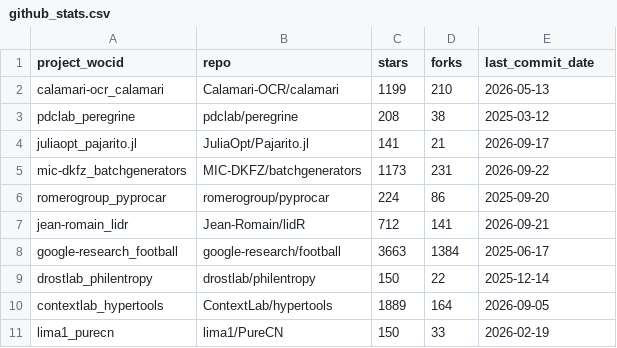
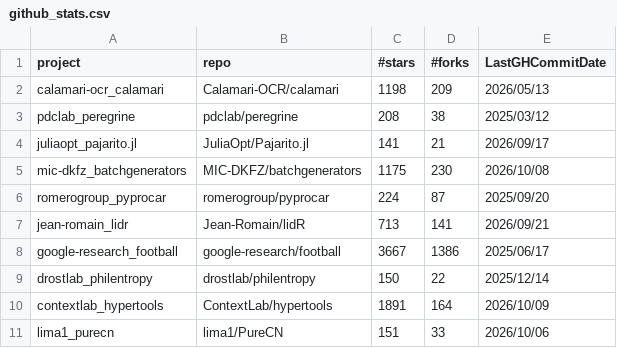
Before and after one commit to utk-cs445-fall26/MiniProject2, a CSV file: github_stats.csv, drawn as a sheet.

Commit message:
Finished MiniProject2

```diff
--- a/github_stats.csv
+++ b/github_stats.csv
@@ -1,11 +1,11 @@
-project_wocid,repo,stars,forks,last_commit_date
-calamari-ocr_calamari,Calamari-OCR/calamari,1199,210,2026-05-13
-pdclab_peregrine,pdclab/peregrine,208,38,2025-03-12
-juliaopt_pajarito.jl,JuliaOpt/Pajarito.jl,141,21,2026-09-17
-mic-dkfz_batchgenerators,MIC-DKFZ/batchgenerators,1173,231,2026-09-22
-romerogroup_pyprocar,romerogroup/pyprocar,224,86,2025-09-20
-jean-romain_lidr,Jean-Romain/lidR,712,141,2026-09-21
-google-research_football,google-research/football,3663,1384,2025-06-17
-drostlab_philentropy,drostlab/philentropy,150,22,2025-12-14
-contextlab_hypertools,ContextLab/hypertools,1889,164,2026-09-05
-lima1_purecn,lima1/PureCN,150,33,2026-02-19
+project,repo,#stars,#forks,LastGHCommitDate
+calamari-ocr_calamari,Calamari-OCR/calamari,1198,209,2026/05/13
+pdclab_peregrine,pdclab/peregrine,208,38,2025/03/12
+juliaopt_pajarito.jl,JuliaOpt/Pajarito.jl,141,21,2026/09/17
+mic-dkfz_batchgenerators,MIC-DKFZ/batchgenerators,1175,230,2026/10/08
+romerogroup_pyprocar,romerogroup/pyprocar,224,87,2025/09/20
+jean-romain_lidr,Jean-Romain/lidR,713,141,2026/09/21
+google-research_football,google-research/football,3667,1386,2025/06/17
+drostlab_philentropy,drostlab/philentropy,150,22,2025/12/14
+contextlab_hypertools,ContextLab/hypertools,1891,164,2026/10/09
+lima1_purecn,lima1/PureCN,151,33,2026/10/06
```
Also changed, not shown: 35 other files.
